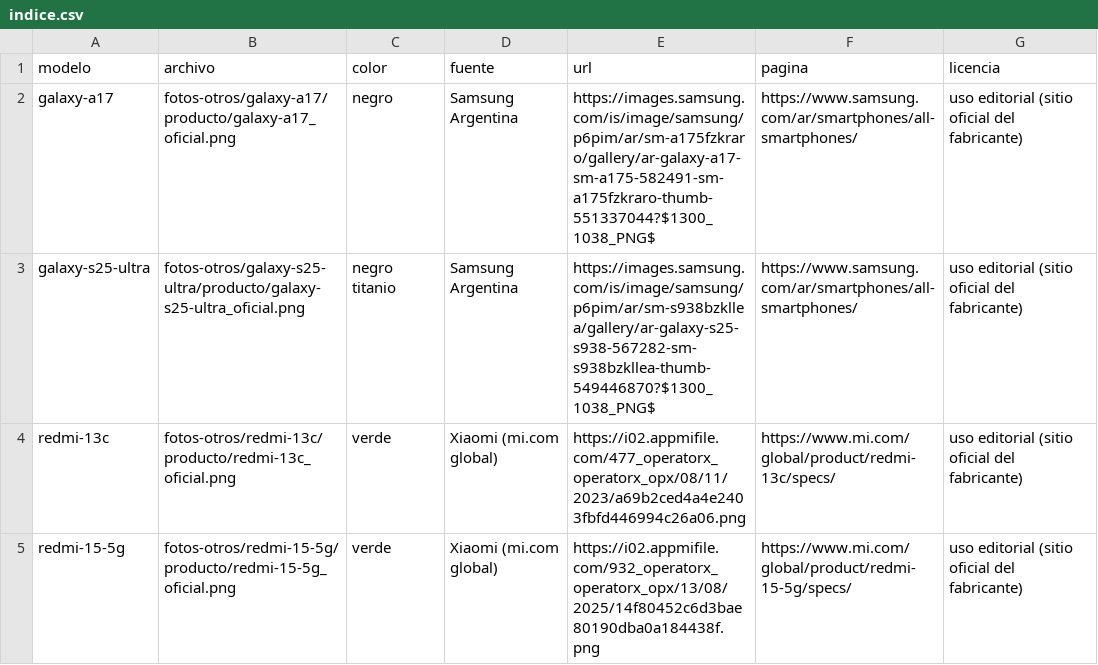
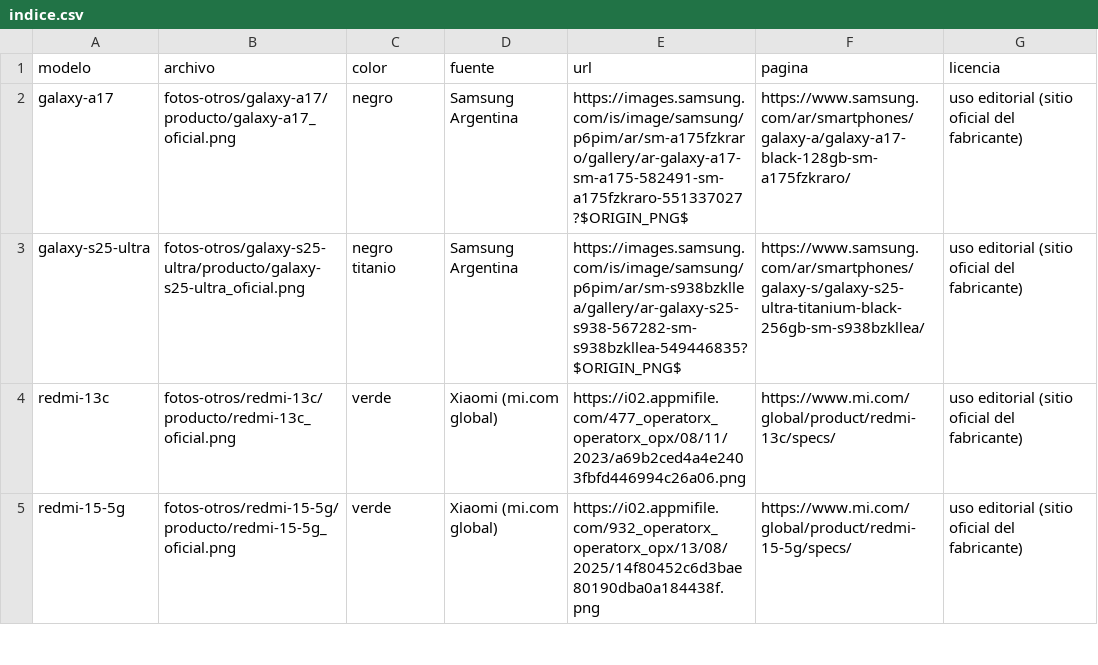
Before and after one commit to francoperis/iphone, a CSV file: fotos-otros/indice.csv, drawn as a sheet; only a part is shown.

```diff
--- a/fotos-otros/indice.csv
+++ b/fotos-otros/indice.csv
@@ -1,4 +1,4 @@
 modelo,archivo,color,fuente,url,pagina,licencia
-galaxy-a17,fotos-otros/galaxy-a17/producto/galaxy-a17_oficial.png,negro,Samsung Argentina,https://images.samsung.com/is/image/samsung/p6pim/ar/sm-a175fzkraro/gallery/ar-galaxy-a17-sm-a175-582491-sm-a175fzkraro-thumb-551337044?$1300_1038_PNG$,https://www.samsung.com/ar/smartphones/all-smartphones/,uso editorial (sitio oficial del fabricante)
-galaxy-s25-ultra,fotos-otros/galaxy-s25-ultra/producto/galaxy-s25-ultra_oficial.png,negro titanio,Samsung Argentina,https://images.samsung.com/is/image/samsung/p6pim/ar/sm-s938bzkllea/gallery/ar-galaxy-s25-s938-567282-sm-s938bzkllea-thumb-549446870?$1300_1038_PNG$,https://www.samsung.com/ar/smartphones/all-smartphones/,uso editorial (sitio oficial del fabricante)
+galaxy-a17,fotos-otros/galaxy-a17/producto/galaxy-a17_oficial.png,negro,Samsung Argentina,https://images.samsung.com/is/image/samsung/p6pim/ar/sm-a175fzkraro/gallery/ar-galaxy-a17-sm-a175-582491-sm-a175fzkraro-551337027?$ORIGIN_PNG$,https://www.samsung.com/ar/smartphones/galaxy-a/galaxy-a17-black-128gb-sm-a175fzkraro/,uso editorial (sitio oficial del fabricante)
+galaxy-s25-ultra,fotos-otros/galaxy-s25-ultra/producto/galaxy-s25-ultra_oficial.png,negro titanio,Samsung Argentina,https://images.samsung.com/is/image/samsung/p6pim/ar/sm-s938bzkllea/gallery/ar-galaxy-s25-s938-567282-sm-s938bzkllea-549446835?$ORIGIN_PNG$,https://www.samsung.com/ar/smartphones/galaxy-s/galaxy-s25-ultra-titanium-black-256gb-sm-s938bzkllea/,uso editorial (sitio oficial del fabricante)
 redmi-13c,fotos-otros/redmi-13c/producto/redmi-13c_oficial.png,verde,Xiaomi (mi.com global),https://i02.appmifile.com/477_operatorx_operatorx_opx/08/11/2023/a69b2ced4a4e2403fbfd446994c26a06.png,https://www.mi.com/global/product/redmi-13c/specs/,uso editorial (sitio oficial del fabricante)
```
Also changed, not shown: 6 other files.
